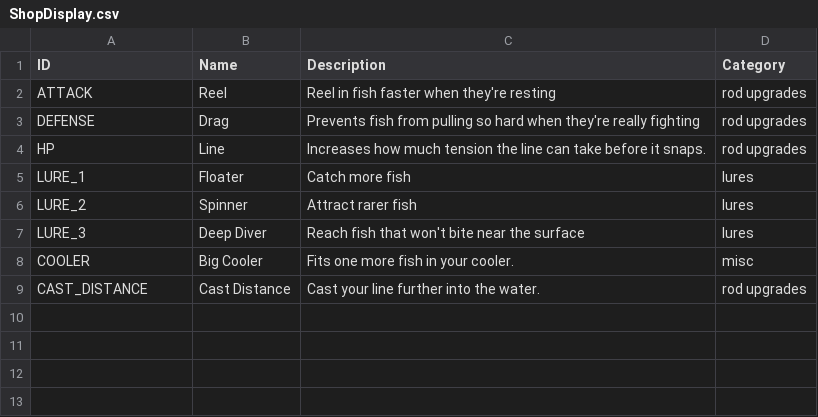
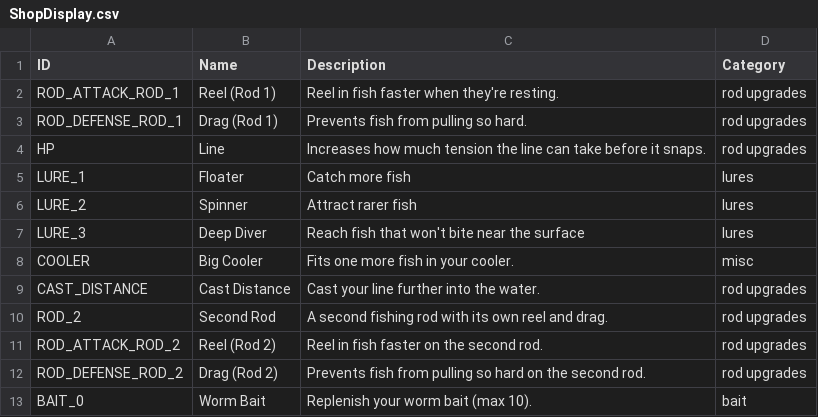
Before and after one commit to lasiaylo/fishin-proto, a CSV file: public/data/ShopDisplay.csv, drawn as a sheet.

Commit message:
bait stuff

```diff
--- a/public/data/ShopDisplay.csv
+++ b/public/data/ShopDisplay.csv
@@ -1,4 +1,4 @@
 ID, Name, Description, Category
-ATTACK, Reel , Reel in fish faster when they're resting, rod upgrades
-DEFENSE, Drag, Prevents fish from pulling so hard when they're really fighting, rod upgrades
+ROD_ATTACK_ROD_1, Reel (Rod 1), Reel in fish faster when they're resting., rod upgrades
+ROD_DEFENSE_ROD_1, Drag (Rod 1), Prevents fish from pulling so hard., rod upgrades
 HP, Line, Increases how much tension the line can take before it snaps., rod upgrades
@@ -9 +9,5 @@ COOLER, Big Cooler, Fits one more fish in your cooler., misc
 CAST_DISTANCE, Cast Distance, Cast your line further into the water., rod upgrades
+ROD_2, Second Rod, A second fishing rod with its own reel and drag., rod upgrades
+ROD_ATTACK_ROD_2, Reel (Rod 2), Reel in fish faster on the second rod., rod upgrades
+ROD_DEFENSE_ROD_2, Drag (Rod 2), Prevents fish from pulling so hard on the second rod., rod upgrades
+BAIT_0, Worm Bait, Replenish your worm bait (max 10)., bait
```
Also changed, not shown: public/data/Fish/FishGameplay.csv, public/data/Shop/ShopGameplay.csv, 10 other files.
